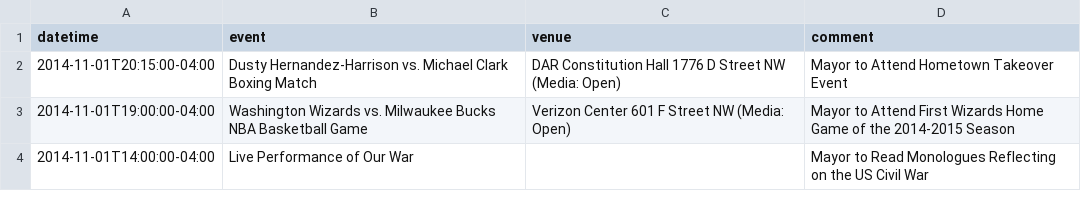
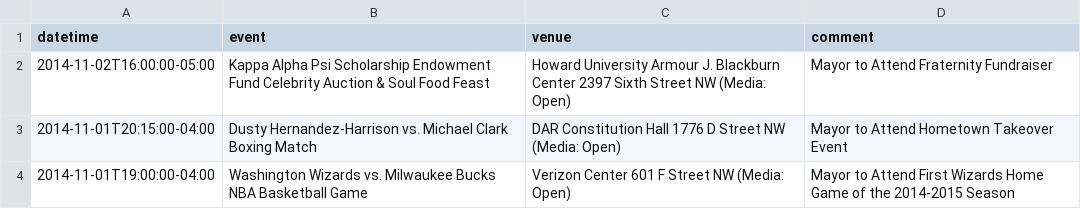
Before and after one commit to ajschumacher/dc_mayor_schedule, a CSV file: data/mayor_events.csv, drawn as a sheet; only a part is shown; the shorter side is filled out with more unchanged rows.

```diff
--- a/data/mayor_events.csv
+++ b/data/mayor_events.csv
@@ -1,2 +1,3 @@
 datetime,event,venue,comment
+2014-11-02T16:00:00-05:00,Kappa Alpha Psi Scholarship Endowment Fund Celebrity Auction & Soul Food Feast,Howard University Armour J. Blackburn Center 2397 Sixth Street NW (Media: Open),Mayor to Attend Fraternity Fundraiser
 2014-11-01T20:15:00-04:00,Dusty Hernandez-Harrison vs. Michael Clark Boxing Match,DAR Constitution Hall 1776 D Street NW (Media: Open),Mayor to Attend Hometown Takeover Event
```
Also changed, not shown: 1 other file.
